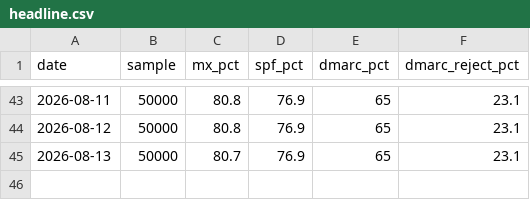
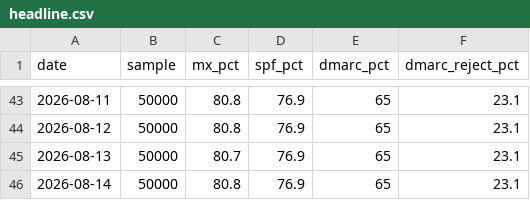
Before and after one commit to mailtester-ninja/email-deliverability-data, a CSV file: history/headline.csv, drawn as a sheet; only a part is shown, gaps mark what is left out; the diff names each change by its address in the sheet, - before the commit and + after, or states it on an @@ line.

Commit message:
data: daily update 2026-08-14

```diff
--- a/history/headline.csv
+++ b/history/headline.csv
+row 46: 2026-08-14 | 50000 | 80.8 | 76.9 | 65 | 23.1
```
Also changed, not shown: mx_provider_share.csv, 1 other file.
